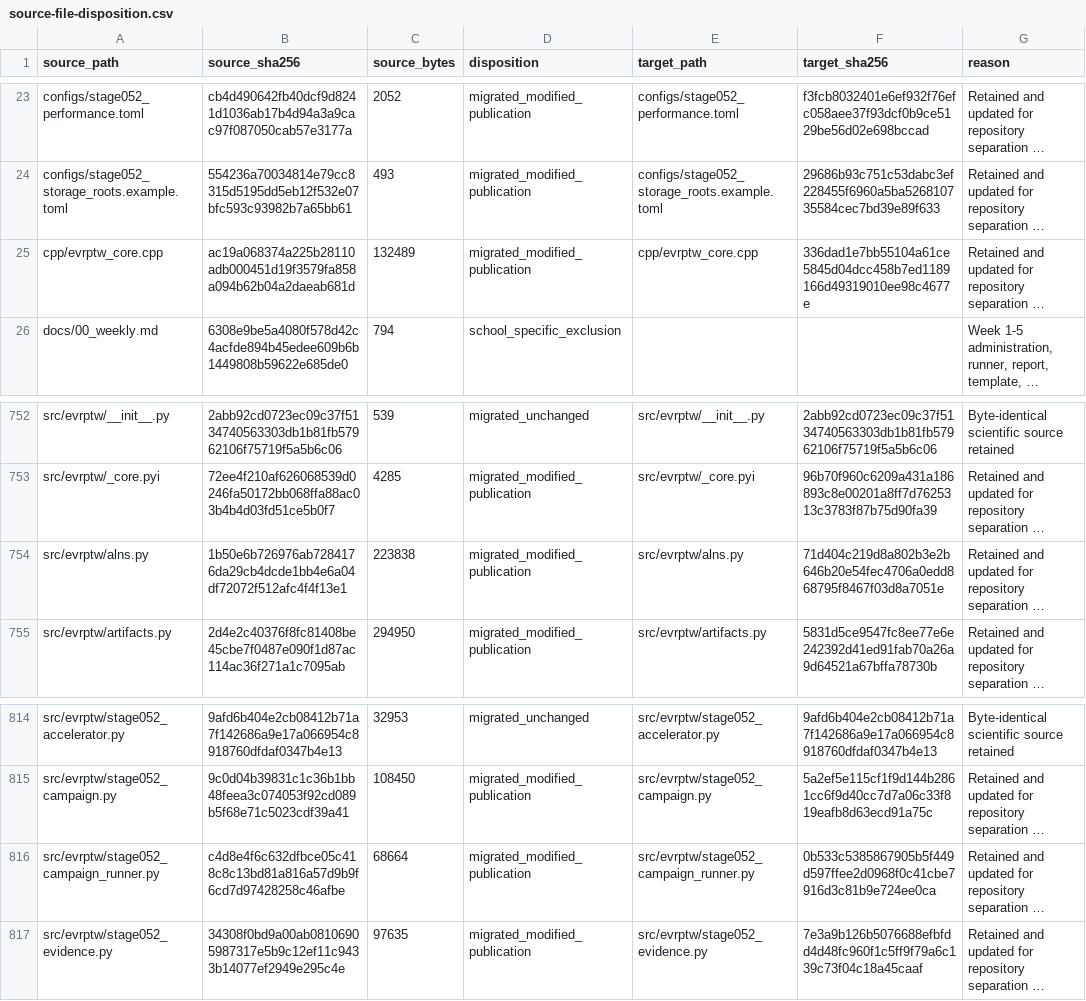
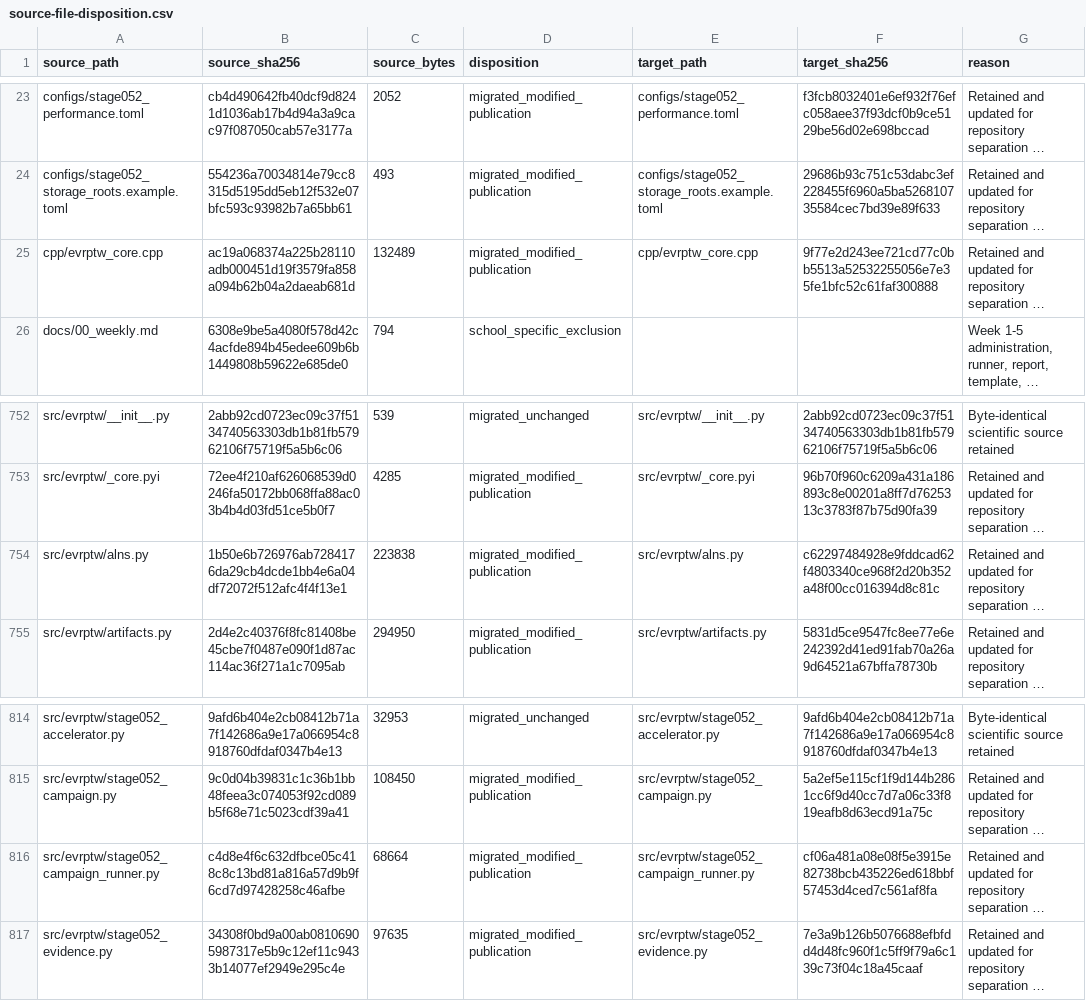
Before and after one commit to 0neblaze/TxnOpt, a CSV file: docs/provenance/source-file-disposition.csv, drawn as a sheet; only a part is shown, gaps mark what is left out; long unchanged cells end in …; the diff names each change by its address in the sheet, - before the commit and + after, or states it on an @@ line.

```diff
--- a/docs/provenance/source-file-disposition.csv
+++ b/docs/provenance/source-file-disposition.csv
-F25 (target_sha256): 336dad1e7bb55104a61ce5845d04dcc458b7ed1189166d49319010ee98c4677e
+F25 (target_sha256): 9f77e2d243ee721cd77c0bb5513a52532255056e7e35fe1bfc52c61faf300888
-F754 (target_sha256): 71d404c219d8a802b3e2b646b20e54fec4706a0edd868795f8467f03d8a7051e
+F754 (target_sha256): c62297484928e9fddcad62f4803340ce968f2d20b352a48f00cc016394d8c81c
-F816 (target_sha256): 0b533c5385867905b5f449d597ffee2d0968f0c41cbe7916d3c81b9e724ee0ca
+F816 (target_sha256): cf06a481a08e08f5e3915e82738bcb435226ed618bbf57453d4ced7c561af8fa
```
Also changed, not shown: 8 other files.
